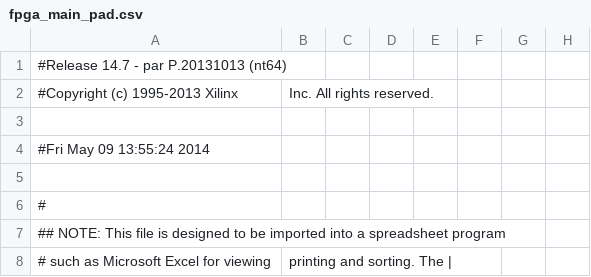
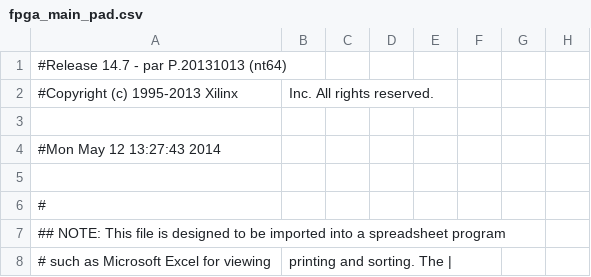
Before and after one commit to Exchizz/Projekt-2014, a CSV file: FPGA/fpga_main_pad.csv, drawn as a sheet; only a part is shown; the diff names each change by its address in the sheet, - before the commit and + after, or states it on an @@ line.

Commit message:
fpga
ved ikke om det er rollback eller ej...

```diff
--- a/FPGA/fpga_main_pad.csv
+++ b/FPGA/fpga_main_pad.csv
-A4: #Fri May 09 13:55:24 2014
+A4: #Mon May 12 13:27:43 2014
```
Also changed, not shown: 47 other files.
